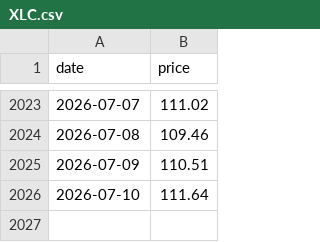
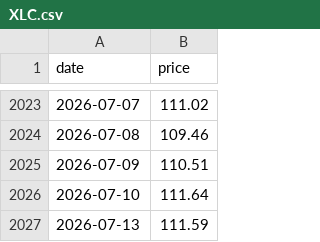
Before and after one commit to kittycapital/sector-chart, a CSV file: data/history/XLC.csv, drawn as a sheet; only a part is shown, gaps mark what is left out.

```diff
--- a/data/history/XLC.csv
+++ b/data/history/XLC.csv
@@ -2026 +2026,2 @@ date,price
 2026-07-10,111.64
+2026-07-13,111.59
```
Also changed, not shown: data/history/SPY.csv, data/history/XLI.csv, 12 other files.
